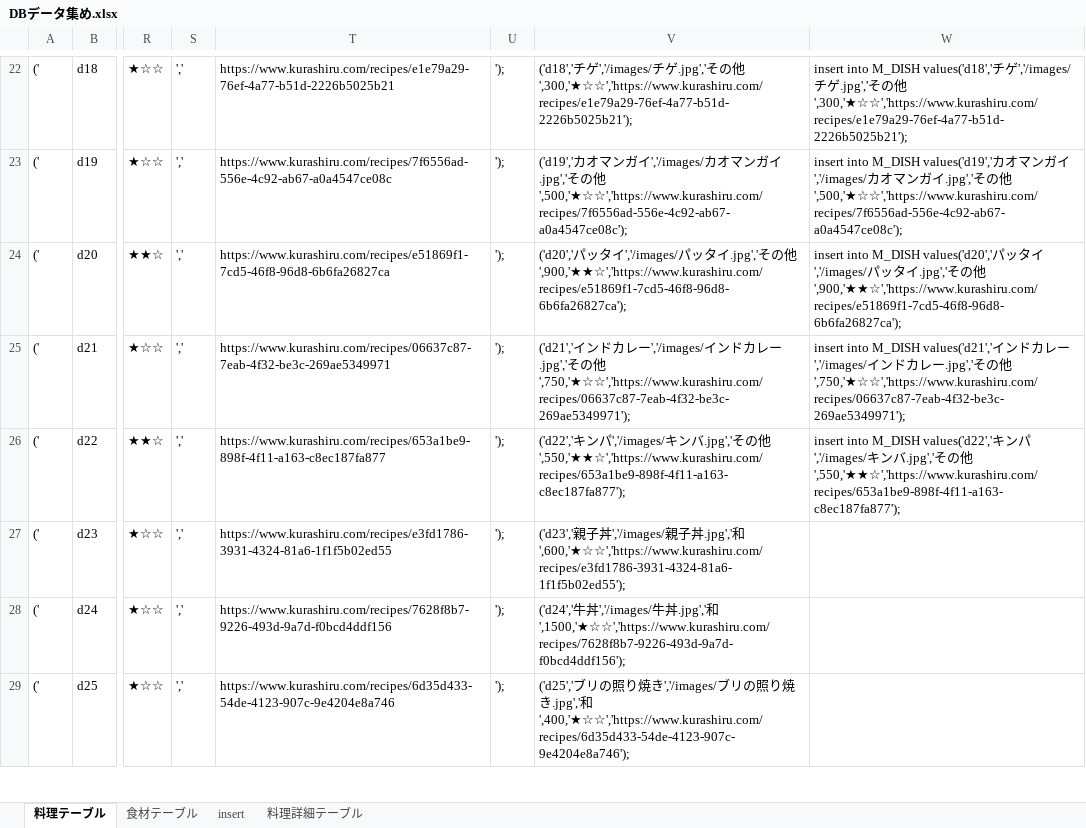
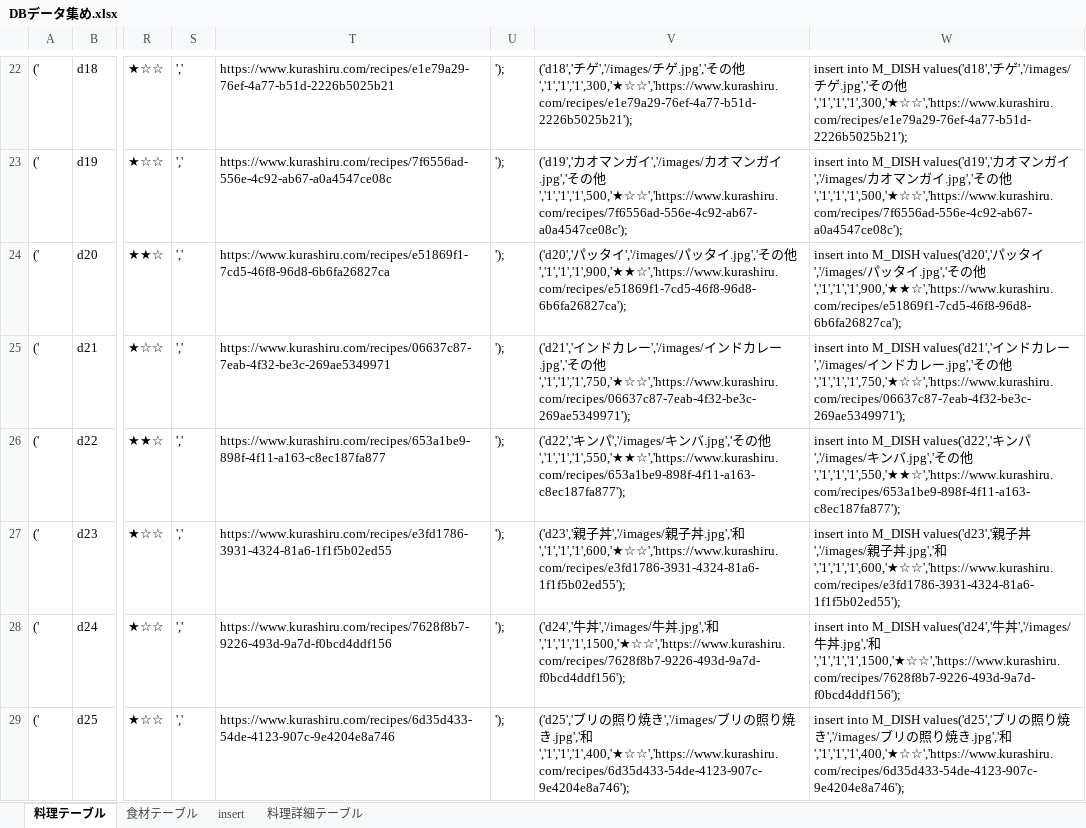
Before and after one commit to DOJO-2021/D-5, an Excel workbook: documents/DBデータ集め.xlsx, sheet 料理テーブル, drawn as a sheet; only a part is shown, gaps mark what is left out; values as stored, in another font and other column widths than the file's, no borders; the diff covers the shown part only; the diff names each change by its address in the sheet, - before the commit and + after, or states it on an @@ line.

```diff
--- a/documents/DBデータ集め.xlsx (sheet 料理テーブル)
+++ b/documents/DBデータ集め.xlsx (sheet 料理テーブル)
-V22: …の他',300,'★☆☆','https://www.kurashiru.com/recipes/e1e79a29-76ef-4a77-b51d-2226b5025b21');
+V22: …の他','1','1','1',300,'★☆☆','https://www.kurashiru.com/recipes/e1e79a29-76ef-4a77-b51d-2226b5025b21');
-W22: …の他',300,'★☆☆','https://www.kurashiru.com/recipes/e1e79a29-76ef-4a77-b51d-2226b5025b21');
+W22: …の他','1','1','1',300,'★☆☆','https://www.kurashiru.com/recipes/e1e79a29-76ef-4a77-b51d-2226b5025b21');
-V23: …の他',500,'★☆☆','https://www.kurashiru.com/recipes/7f6556ad-556e-4c92-ab67-a0a4547ce08c');
+V23: …の他','1','1','1',500,'★☆☆','https://www.kurashiru.com/recipes/7f6556ad-556e-4c92-ab67-a0a4547ce08c');
-W23: …の他',500,'★☆☆','https://www.kurashiru.com/recipes/7f6556ad-556e-4c92-ab67-a0a4547ce08c');
+W23: …の他','1','1','1',500,'★☆☆','https://www.kurashiru.com/recipes/7f6556ad-556e-4c92-ab67-a0a4547ce08c');
-V24: …の他',900,'★★☆','https://www.kurashiru.com/recipes/e51869f1-7cd5-46f8-96d8-6b6fa26827ca');
+V24: …の他','1','1','1',900,'★★☆','https://www.kurashiru.com/recipes/e51869f1-7cd5-46f8-96d8-6b6fa26827ca');
-W24: …の他',900,'★★☆','https://www.kurashiru.com/recipes/e51869f1-7cd5-46f8-96d8-6b6fa26827ca');
+W24: …の他','1','1','1',900,'★★☆','https://www.kurashiru.com/recipes/e51869f1-7cd5-46f8-96d8-6b6fa26827ca');
-V25: …の他',750,'★☆☆','https://www.kurashiru.com/recipes/06637c87-7eab-4f32-be3c-269ae5349971');
+V25: …の他','1','1','1',750,'★☆☆','https://www.kurashiru.com/recipes/06637c87-7eab-4f32-be3c-269ae5349971');
-W25: …の他',750,'★☆☆','https://www.kurashiru.com/recipes/06637c87-7eab-4f32-be3c-269ae5349971');
+W25: …の他','1','1','1',750,'★☆☆','https://www.kurashiru.com/recipes/06637c87-7eab-4f32-be3c-269ae5349971');
-V26: …の他',550,'★★☆','https://www.kurashiru.com/recipes/653a1be9-898f-4f11-a163-c8ec187fa877');
+V26: …の他','1','1','1',550,'★★☆','https://www.kurashiru.com/recipes/653a1be9-898f-4f11-a163-c8ec187fa877');
-W26: …の他',550,'★★☆','https://www.kurashiru.com/recipes/653a1be9-898f-4f11-a163-c8ec187fa877');
+W26: …の他','1','1','1',550,'★★☆','https://www.kurashiru.com/recipes/653a1be9-898f-4f11-a163-c8ec187fa877');
-V27: ….jpg','和',600,'★☆☆','https://www.kurashiru.com/recipes/e3fd1786-3931-4324-81a6-1f1f5b02ed55');
+V27: ….jpg','和','1','1','1',600,'★☆☆','https://www.kurashiru.com/recipes/e3fd1786-3931-4324-81a6-1f1f5b02ed55');
-W27: (empty)
+W27: insert into M_DISH values('d23','親子丼','/images/親子丼.jpg','和','1','1','1',600,'★☆☆','https://www.kurashiru.com/recipes/e3fd1786-3931-4324-81a6-1f1f5b02ed55');
-V28: ….jpg','和',1500,'★☆☆','https://www.kurashiru.com/recipes/7628f8b7-9226-493d-9a7d-f0bcd4ddf156');
+V28: ….jpg','和','1','1','1',1500,'★☆☆','https://www.kurashiru.com/recipes/7628f8b7-9226-493d-9a7d-f0bcd4ddf156');
-W28: (empty)
+W28: insert into M_DISH values('d24','牛丼','/images/牛丼.jpg','和','1','1','1',1500,'★☆☆','https://www.kurashiru.com/recipes/7628f8b7-9226-493d-9a7d-f0bcd4ddf156');
-V29: ….jpg','和',400,'★☆☆','https://www.kurashiru.com/recipes/6d35d433-54de-4123-907c-9e4204e8a746');
+V29: ….jpg','和','1','1','1',400,'★☆☆','https://www.kurashiru.com/recipes/6d35d433-54de-4123-907c-9e4204e8a746');
-W29: (empty)
+W29: insert into M_DISH values('d25','ブリの照り焼き','/images/ブリの照り焼き.jpg','和','1','1','1',400,'★☆☆','https://www.kurashiru.com/recipes/6d35d433-54de-4123-907c-9e4204e8a746');
```
Also changed, not shown: 182 edited cells elsewhere in this sheet, sheet 食材テーブル, sheet insert.
